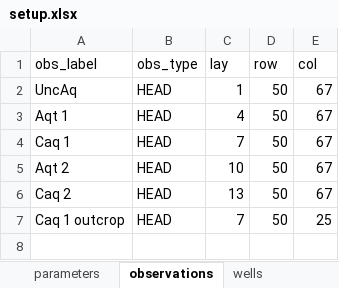
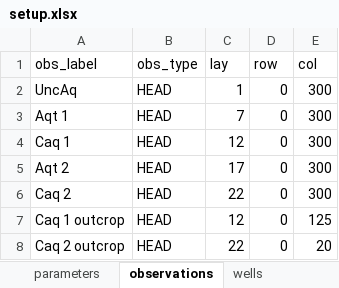
Before and after one commit to femarivera/ConfinedLab, an Excel workbook: setup.xlsx, sheet observations, drawn as a sheet; values as stored, in another font and other column widths than the file's, no borders; the diff names each change by its address in the sheet, - before the commit and + after, or states it on an @@ line.

```diff
--- a/setup.xlsx (sheet observations)
+++ b/setup.xlsx (sheet observations)
-D2:D7 (row): 50
+D2:D7 (row): 0
-E2:E6 (col): 67
+E2:E6 (col): 300
-C3 (lay): 4
+C3 (lay): 7
-C4 (lay): 7
+C4 (lay): 12
-C5 (lay): 10
+C5 (lay): 17
-C6 (lay): 13
+C6 (lay): 22
-C7 (lay): 7
+C7 (lay): 12
-E7 (col): 25
+E7 (col): 125
+row 8: Caq 2 outcrop | HEAD | 22 | 0 | 20
```
Also changed, not shown: sheet q_values_tr, sheet wells, sheet q_values_st, sheet geometry, sheet transient_recharge, sheet grid, 2 more sheets, 5 other files.
